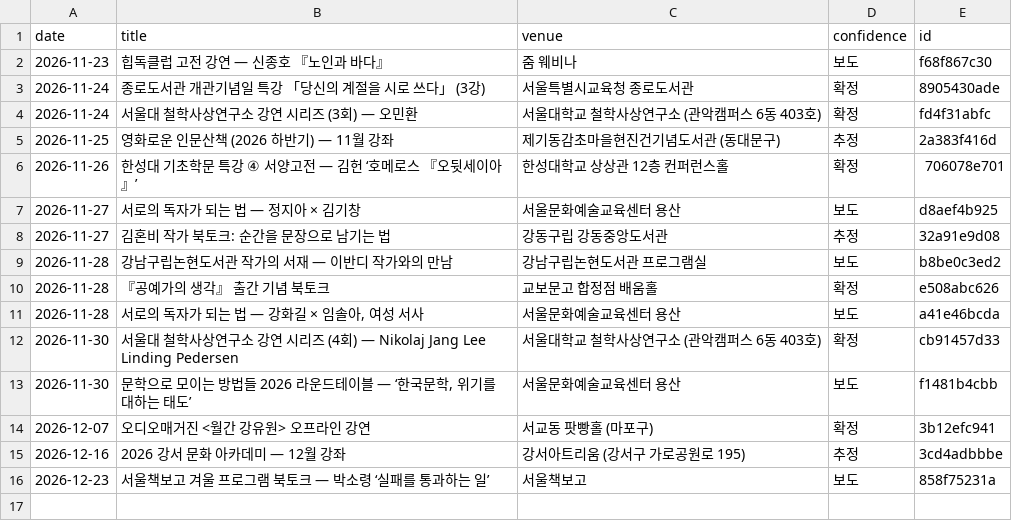
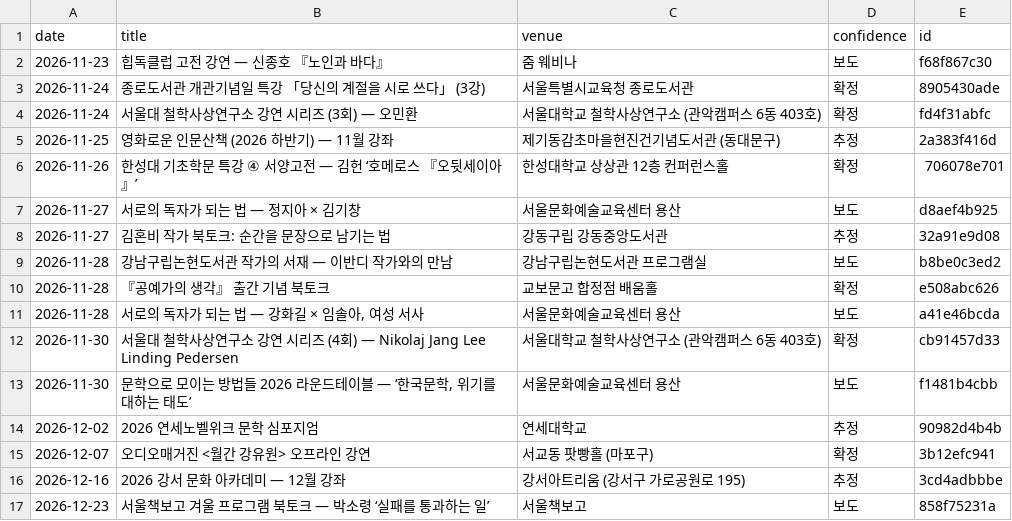
Before and after one commit to yangduckduck-source/urban-octo-palm-tree, a TSV file: collector/cache/known.tsv, drawn as a sheet.

```diff
--- a/collector/cache/known.tsv
+++ b/collector/cache/known.tsv
@@ -13,2 +13,3 @@ date	title	venue	confidence	id
 2026-11-30	문학으로 모이는 방법들 2026 라운드테이블 — ‘한국문학, 위기를 대하는 태도’	서울문화예술교육센터 용산	보도	f1481b4cbb
+2026-12-02	2026 연세노벨위크 문학 심포지엄	연세대학교	추정	90982d4b4b
 2026-12-07	오디오매거진 <월간 강유원> 오프라인 강연	서교동 팟빵홀 (마포구)	확정	3b12efc941
```
Also changed, not shown: 3 other files.
